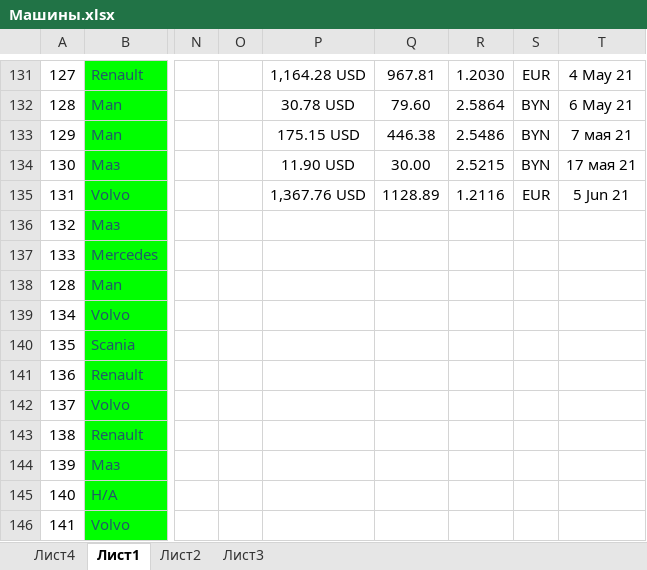
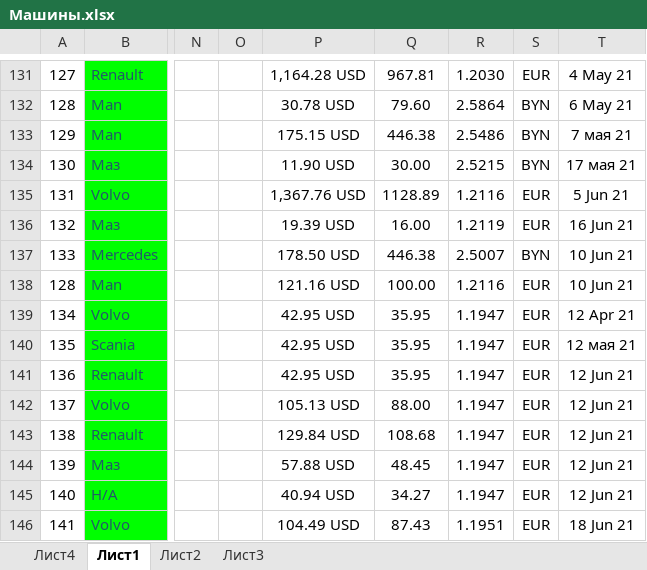
Before and after one commit to rutraq/Logistic, an Excel workbook: Машины.xlsx, sheet Лист1, drawn as a sheet; only a part is shown, gaps mark what is left out; values as stored, in another font and other column widths than the file's, no borders; the diff covers the shown part only; the diff names each change by its address in the sheet, - before the commit and + after, or states it on an @@ line.

```diff
--- a/Машины.xlsx (sheet Лист1)
+++ b/Машины.xlsx (sheet Лист1)
-P136: (empty)
+P136: 19.39 USD
-Q136: (empty)
+Q136: 16.00
-R136: (empty)
+R136: 1.2119
-S136: (empty)
+S136: EUR
-T136: (empty)
+T136: 16 Jun 21
-P137: (empty)
+P137: 178.50 USD
-Q137: (empty)
+Q137: 446.38
-R137: (empty)
+R137: 2.5007
-S137: (empty)
+S137: BYN
-T137:T138: (empty)
+T137:T138: 10 Jun 21
-P138: (empty)
+P138: 121.16 USD
-Q138: (empty)
+Q138: 100.00
-R138: (empty)
+R138: 1.2116
-S138:S146: (empty)
+S138:S146: EUR
-P139:P141: (empty)
+P139:P141: 42.95 USD
-Q139:Q141: (empty)
+Q139:Q141: 35.95
-R139:R145: (empty)
+R139:R145: 1.1947
-T139: (empty)
+T139: 12 Apr 21
-T140: (empty)
+T140: 12 мая 21
-T141:T145: (empty)
+T141:T145: 12 Jun 21
-P142: (empty)
+P142: 105.13 USD
-Q142: (empty)
+Q142: 88.00
-P143: (empty)
+P143: 129.84 USD
-Q143: (empty)
+Q143: 108.68
-P144: (empty)
+P144: 57.88 USD
-Q144: (empty)
+Q144: 48.45
-P145: (empty)
+P145: 40.94 USD
-Q145: (empty)
+Q145: 34.27
-P146: (empty)
+P146: 104.49 USD
-Q146: (empty)
+Q146: 87.43
-R146: (empty)
+R146: 1.1951
-T146: (empty)
+T146: 18 Jun 21
```
Also changed, not shown: 28 added rows, 23 edited cells, cell formats and row numbers in column A elsewhere in this sheet, 13 other files.
